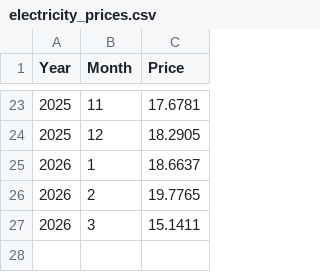
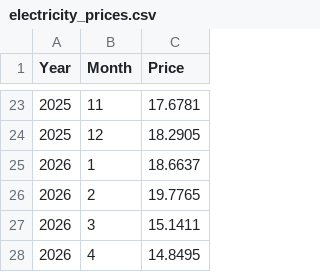
Before and after one commit to Andimg/we_optimaaktiv, a CSV file: electricity_prices.csv, drawn as a sheet; only a part is shown, gaps mark what is left out.

Commit message:
Add electricity price for April 2026

```diff
--- a/electricity_prices.csv
+++ b/electricity_prices.csv
@@ -27 +27,2 @@ Year,Month,Price
 2026,3,15.1411
+2026,4,14.8495
```
